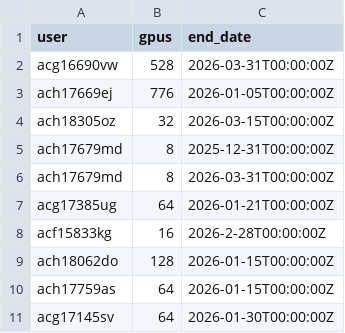
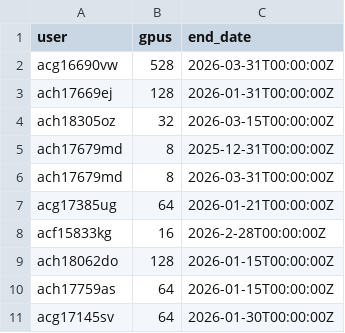
Before and after one commit to llm-jp/cluster-limits, a CSV file: abci.csv, drawn as a sheet.

Commit message:
Extend due (#71)
* Extend due

* Update abci.csv

```diff
--- a/abci.csv
+++ b/abci.csv
@@ -2,3 +2,3 @@ user,gpus,end_date
 acg16690vw,528,2026-03-31T00:00:00Z
-ach17669ej,776,2026-01-05T00:00:00Z
+ach17669ej,128,2026-01-31T00:00:00Z
 ach18305oz,32,2026-03-15T00:00:00Z
```
